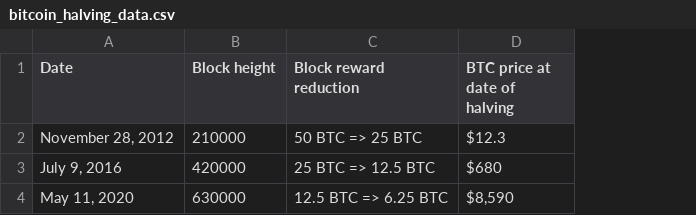
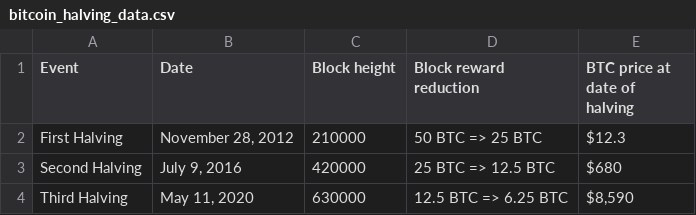
Before and after one commit to d-beam/cbbi_btc_strategy, a CSV file: bitcoin_halving_data.csv, drawn as a sheet; the diff names each change by its address in the sheet, - before the commit and + after, or states it on an @@ line.

```diff
--- a/bitcoin_halving_data.csv
+++ b/bitcoin_halving_data.csv
+column A (Event), rows 2-4: First Halving | Second Halving | Third Halving
```
Also changed, not shown: 1 other file.
